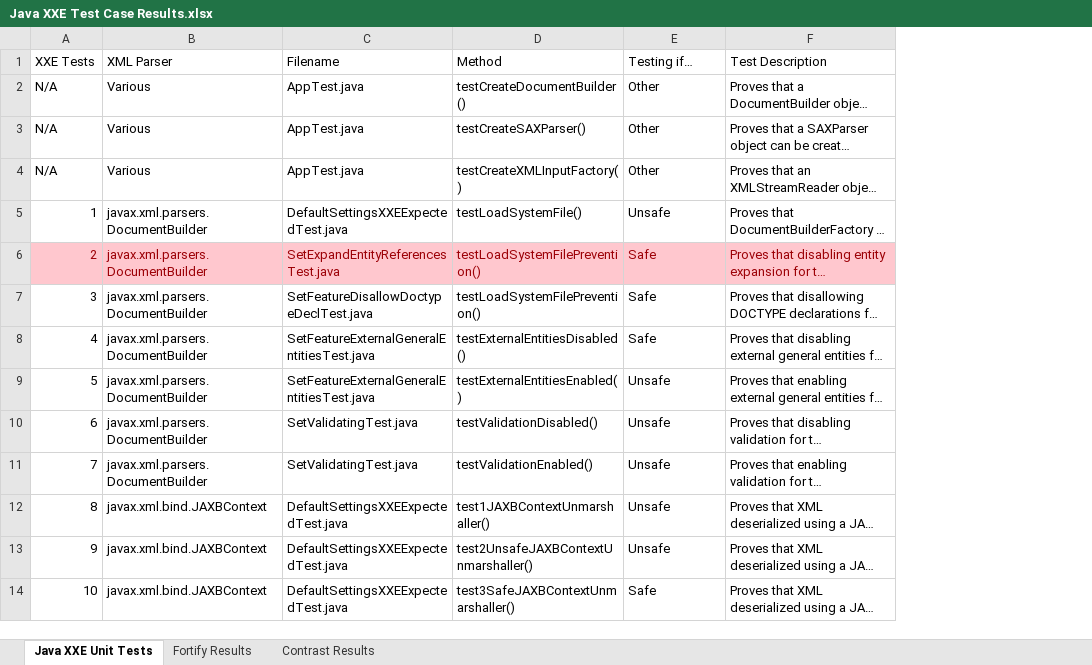
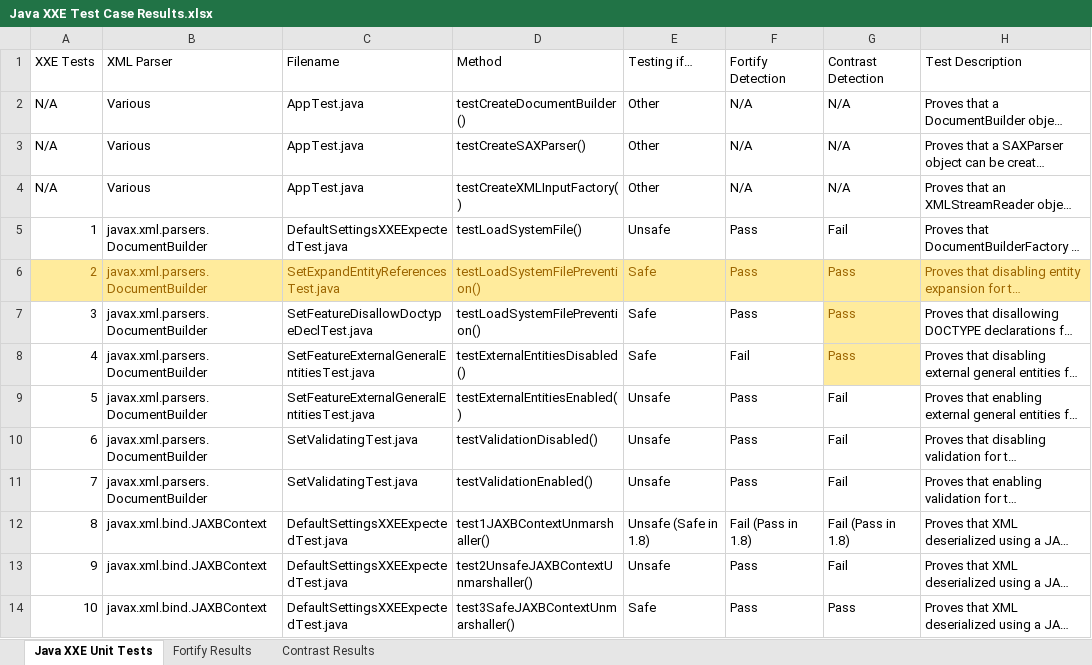
Before and after one commit to davewichers/security-unit-tests, an Excel workbook: xxetest/Java XXE Test Case Results.xlsx, sheet Java XXE Unit Tests, drawn as a sheet; only a part is shown; long unchanged cells end in …; values as stored, in another font and other column widths than the file's, no borders; conditional formats and table styles not drawn; addresses are those after the commit; the diff names each change by its address in the sheet, - before the commit and + after, or states it on an @@ line.

Commit message:
Add test result columns

```diff
--- a/xxetest/Java XXE Test Case Results.xlsx (sheet Java XXE Unit Tests)
+++ b/xxetest/Java XXE Test Case Results.xlsx (sheet Java XXE Unit Tests)
+column F (Fortify Detection), rows 2-14: N/A | N/A | N/A | Pass | Pass | Pass | Fail | Pass | Pass | Pass | Fail (Pass in 1.8) | Pass | Pass
+column G (Contrast Detection), rows 2-14: N/A | N/A | N/A | Fail | Pass | Pass | Pass | Fail | Fail | Fail | Fail (Pass in 1.8) | Fail | Pass
@@ A6:E6 fill: #FFC7CE → #FFEB9C, text colour: #9C0006 → #9C6500 @@
@@ H6 fill: #FFC7CE → #FFEB9C, text colour: #9C0006 → #9C6500 @@
-E12 (Testing if…): Unsafe
+E12 (Testing if…): Unsafe (Safe in 1.8)
```
Also changed, not shown: charts or pictures.
